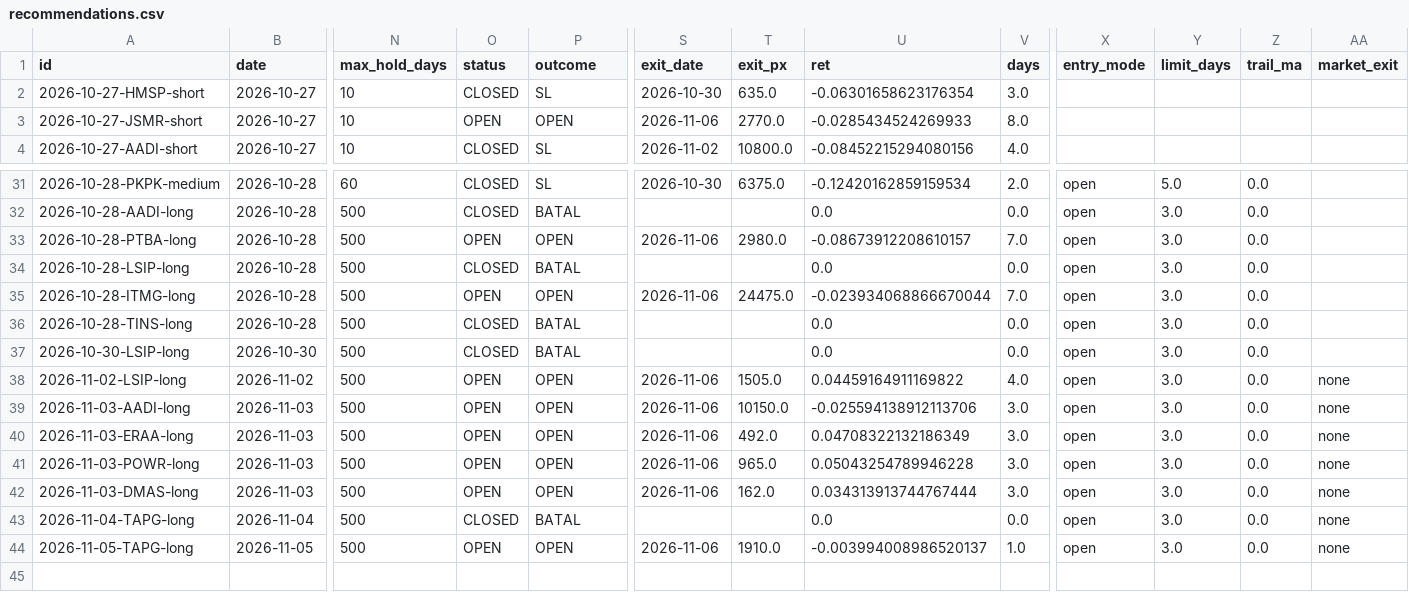
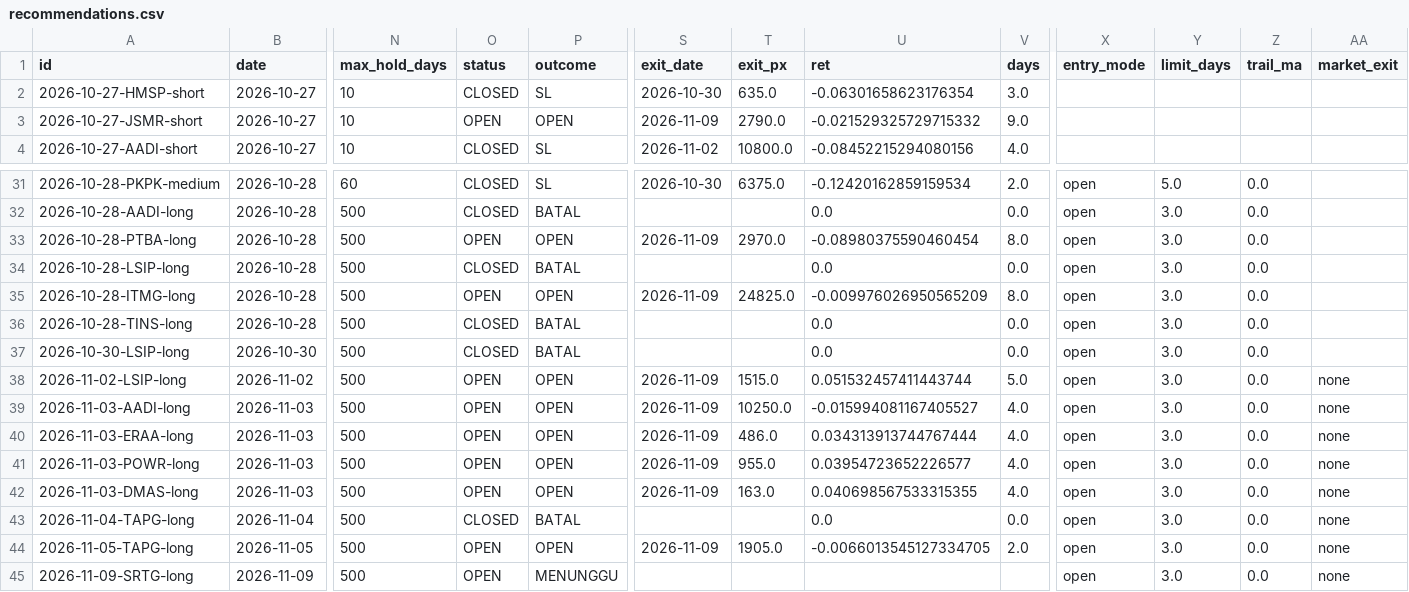
Before and after one commit to detoxfix/analisis-market, a CSV file: docs/data/recommendations.csv, drawn as a sheet; only a part is shown, gaps mark what is left out; rows hold the shown columns only; the diff covers the shown part only; the diff names each change by its address in the sheet, - before the commit and + after, or states it on an @@ line.

```diff
--- a/docs/data/recommendations.csv
+++ b/docs/data/recommendations.csv
-S3 (exit_date): 2026-11-06
+S3 (exit_date): 2026-11-09
-T3 (exit_px): 2770.0
+T3 (exit_px): 2790.0
-U3 (ret): -0.0285434524269933
+U3 (ret): -0.021529325729715332
-V3 (days): 8.0
+V3 (days): 9.0
-S33 (exit_date): 2026-11-06
+S33 (exit_date): 2026-11-09
-T33 (exit_px): 2980.0
+T33 (exit_px): 2970.0
-U33 (ret): -0.08673912208610157
+U33 (ret): -0.08980375590460454
-V33 (days): 7.0
+V33 (days): 8.0
-S35 (exit_date): 2026-11-06
+S35 (exit_date): 2026-11-09
-T35 (exit_px): 24475.0
+T35 (exit_px): 24825.0
-U35 (ret): -0.023934068866670044
+U35 (ret): -0.009976026950565209
-V35 (days): 7.0
+V35 (days): 8.0
-S38:S42 (exit_date): 2026-11-06
+S38:S42 (exit_date): 2026-11-09
-T38 (exit_px): 1505.0
+T38 (exit_px): 1515.0
-U38 (ret): 0.04459164911169822
+U38 (ret): 0.051532457411443744
-V38 (days): 4.0
+V38 (days): 5.0
-T39 (exit_px): 10150.0
+T39 (exit_px): 10250.0
-U39 (ret): -0.025594138912113706
+U39 (ret): -0.015994081167405527
-V39:V42 (days): 3.0
+V39:V42 (days): 4.0
-T40 (exit_px): 492.0
+T40 (exit_px): 486.0
-U40 (ret): 0.04708322132186349
+U40 (ret): 0.034313913744767444
-T41 (exit_px): 965.0
+T41 (exit_px): 955.0
-U41 (ret): 0.05043254789946228
+U41 (ret): 0.03954723652226577
-T42 (exit_px): 162.0
+T42 (exit_px): 163.0
-U42 (ret): 0.034313913744767444
+U42 (ret): 0.040698567533315355
-S44 (exit_date): 2026-11-06
+S44 (exit_date): 2026-11-09
-T44 (exit_px): 1910.0
+T44 (exit_px): 1905.0
-U44 (ret): -0.003994008986520137
+U44 (ret): -0.0066013545127334705
-V44 (days): 1.0
+V44 (days): 2.0
+row 45: 2026-11-09-SRTG-long | 2026-11-09 | 500 | OPEN | MENUNGGU |  |  |  |  | open | 3.0 | 0.0 | none
```
Also changed, not shown: 36 edited cells elsewhere in this file, data/fundamentals_history/statements/BIPI.csv, 9 other files.
